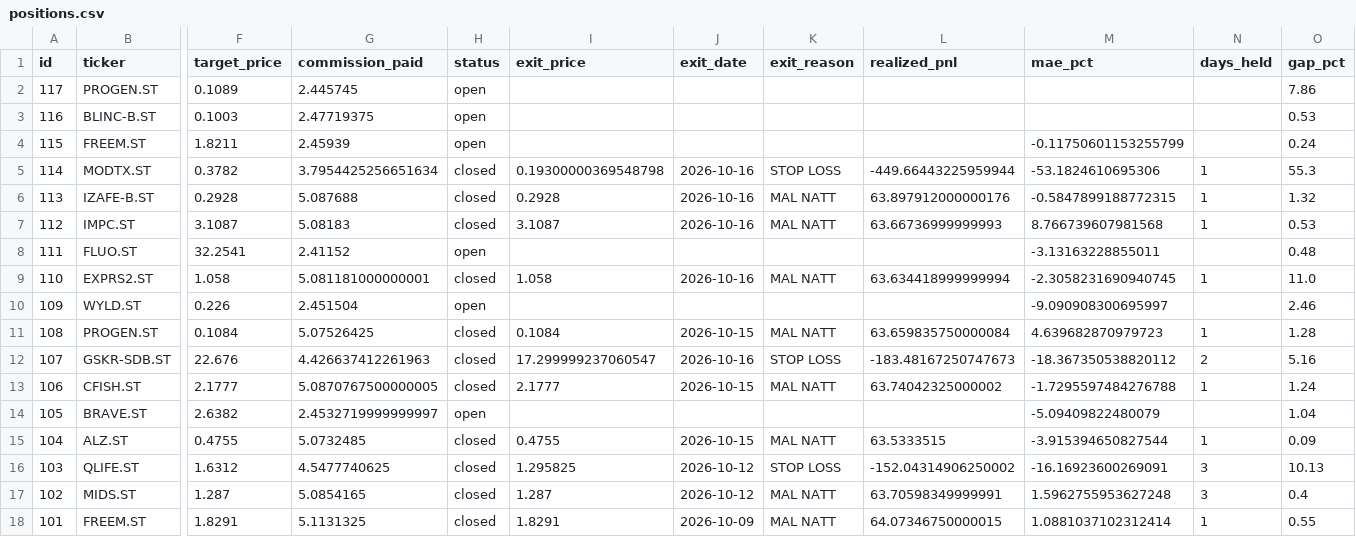
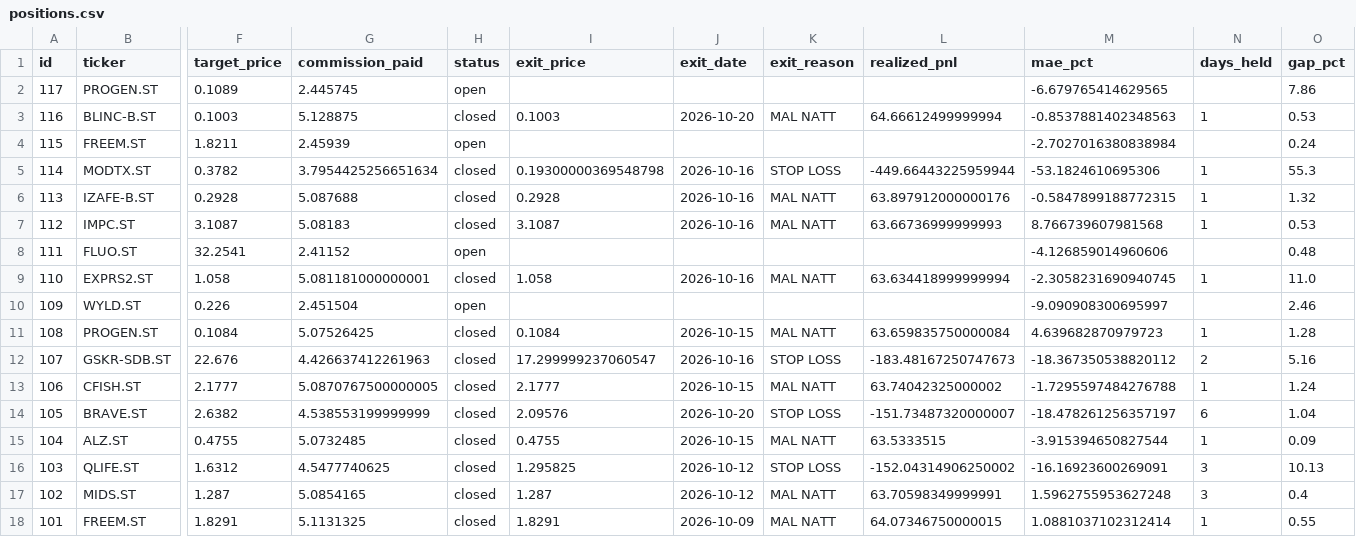
Before and after one commit to benjaminneilan16/small-cap, a CSV file: reports/positions.csv, drawn as a sheet; only a part is shown, gaps mark what is left out; the diff names each change by its address in the sheet, - before the commit and + after, or states it on an @@ line.

```diff
--- a/reports/positions.csv
+++ b/reports/positions.csv
-M2 (mae_pct): (empty)
+M2 (mae_pct): -6.679765414629565
-G3 (commission_paid): 2.47719375
+G3 (commission_paid): 5.128875
-H3 (status): open
+H3 (status): closed
-I3 (exit_price): (empty)
+I3 (exit_price): 0.1003
-J3 (exit_date): (empty)
+J3 (exit_date): 2026-10-20
-K3 (exit_reason): (empty)
+K3 (exit_reason): MAL NATT
-L3 (realized_pnl): (empty)
+L3 (realized_pnl): 64.66612499999994
-M3 (mae_pct): (empty)
+M3 (mae_pct): -0.8537881402348563
-N3 (days_held): (empty)
+N3 (days_held): 1
-M4 (mae_pct): -0.11750601153255799
+M4 (mae_pct): -2.7027016380838984
-M8 (mae_pct): -3.13163228855011
+M8 (mae_pct): -4.126859014960606
-G14 (commission_paid): 2.4532719999999997
+G14 (commission_paid): 4.538553199999999
-H14 (status): open
+H14 (status): closed
-I14 (exit_price): (empty)
+I14 (exit_price): 2.09576
-J14 (exit_date): (empty)
+J14 (exit_date): 2026-10-20
-K14 (exit_reason): (empty)
+K14 (exit_reason): STOP LOSS
-L14 (realized_pnl): (empty)
+L14 (realized_pnl): -151.73487320000007
-M14 (mae_pct): -5.09409822480079
+M14 (mae_pct): -18.478261256357197
-N14 (days_held): (empty)
+N14 (days_held): 6
```
Also changed, not shown: reports/orders.csv, 3 other files.
